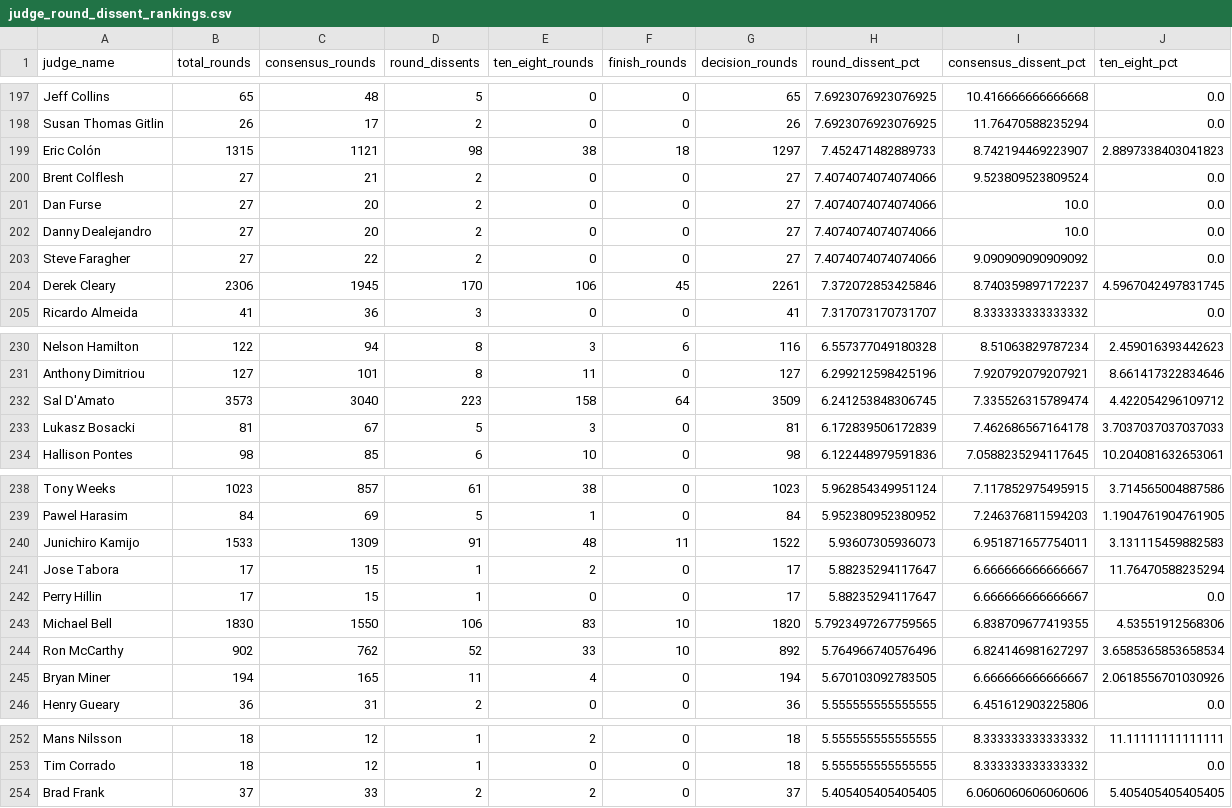
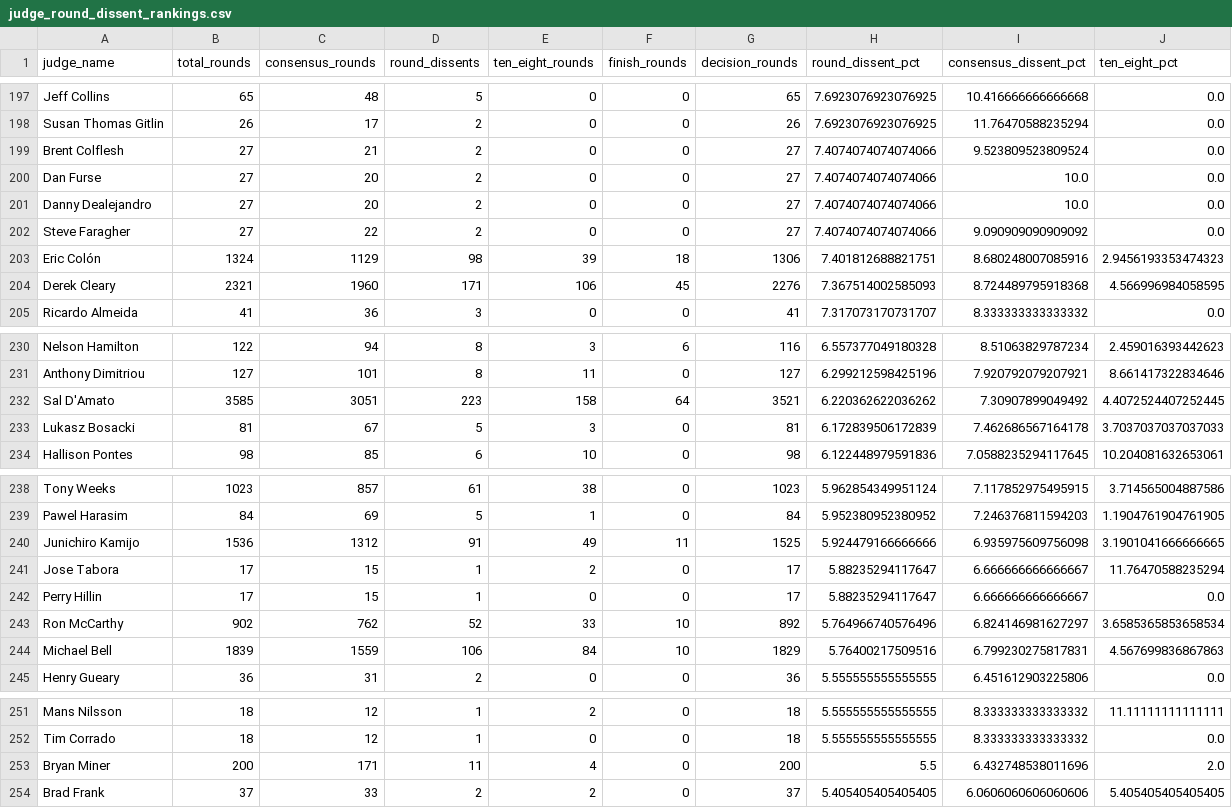
Before and after one commit to martindavies-code/ufc-judging-analysis, a CSV file: data/judge_round_dissent_rankings.csv, drawn as a sheet; only a part is shown, gaps mark what is left out.

```diff
--- a/data/judge_round_dissent_rankings.csv
+++ b/data/judge_round_dissent_rankings.csv
@@ -198,3 +198,2 @@ Jeff Collins,65,48,5,0,0,65,7.6923076923076925,10.416666666666668,0.0
 Susan Thomas Gitlin,26,17,2,0,0,26,7.6923076923076925,11.76470588235294,0.0
-Eric Colón,1315,1121,98,38,18,1297,7.452471482889733,8.742194469223907,2.8897338403041823
 Brent Colflesh,27,21,2,0,0,27,7.4074074074074066,9.523809523809524,0.0
@@ -203,3 +202,4 @@ Danny Dealejandro,27,20,2,0,0,27,7.4074074074074066,10.0,0.0
 Steve Faragher,27,22,2,0,0,27,7.4074074074074066,9.090909090909092,0.0
-Derek Cleary,2306,1945,170,106,45,2261,7.372072853425846,8.740359897172237,4.5967042497831745
+Eric Colón,1324,1129,98,39,18,1306,7.401812688821751,8.680248007085916,2.9456193353474323
+Derek Cleary,2321,1960,171,106,45,2276,7.367514002585093,8.724489795918368,4.566996984058595
 Ricardo Almeida,41,36,3,0,0,41,7.317073170731707,8.333333333333332,0.0
@@ -231,3 +231,3 @@ Nelson Hamilton,122,94,8,3,6,116,6.557377049180328,8.51063829787234,2.4590163934
 Anthony Dimitriou,127,101,8,11,0,127,6.299212598425196,7.920792079207921,8.661417322834646
-Sal D'Amato,3573,3040,223,158,64,3509,6.241253848306745,7.335526315789474,4.422054296109712
+Sal D'Amato,3585,3051,223,158,64,3521,6.220362622036262,7.30907899049492,4.4072524407252445
 Lukasz Bosacki,81,67,5,3,0,81,6.172839506172839,7.462686567164178,3.7037037037037033
@@ -239,8 +239,7 @@ Tony Weeks,1023,857,61,38,0,1023,5.962854349951124,7.117852975495915,3.714565004
 Pawel Harasim,84,69,5,1,0,84,5.952380952380952,7.246376811594203,1.1904761904761905
-Junichiro Kamijo,1533,1309,91,48,11,1522,5.93607305936073,6.951871657754011,3.131115459882583
+Junichiro Kamijo,1536,1312,91,49,11,1525,5.924479166666666,6.935975609756098,3.1901041666666665
 Jose Tabora,17,15,1,2,0,17,5.88235294117647,6.666666666666667,11.76470588235294
 Perry Hillin,17,15,1,0,0,17,5.88235294117647,6.666666666666667,0.0
-Michael Bell,1830,1550,106,83,10,1820,5.7923497267759565,6.838709677419355,4.53551912568306
 Ron McCarthy,902,762,52,33,10,892,5.764966740576496,6.824146981627297,3.6585365853658534
-Bryan Miner,194,165,11,4,0,194,5.670103092783505,6.666666666666667,2.0618556701030926
+Michael Bell,1839,1559,106,84,10,1829,5.76400217509516,6.799230275817831,4.567699836867863
 Henry Gueary,36,31,2,0,0,36,5.555555555555555,6.451612903225806,0.0
@@ -253,2 +252,3 @@ Mans Nilsson,18,12,1,2,0,18,5.555555555555555,8.333333333333332,11.1111111111111
 Tim Corrado,18,12,1,0,0,18,5.555555555555555,8.333333333333332,0.0
+Bryan Miner,200,171,11,4,0,200,5.5,6.432748538011696,2.0
 Brad Frank,37,33,2,2,0,37,5.405405405405405,6.0606060606060606,5.405405405405405
```
Also changed, not shown: data/judge_dissent_rankings.csv, data/judge_pair_disagreements.csv, 17 other files.
